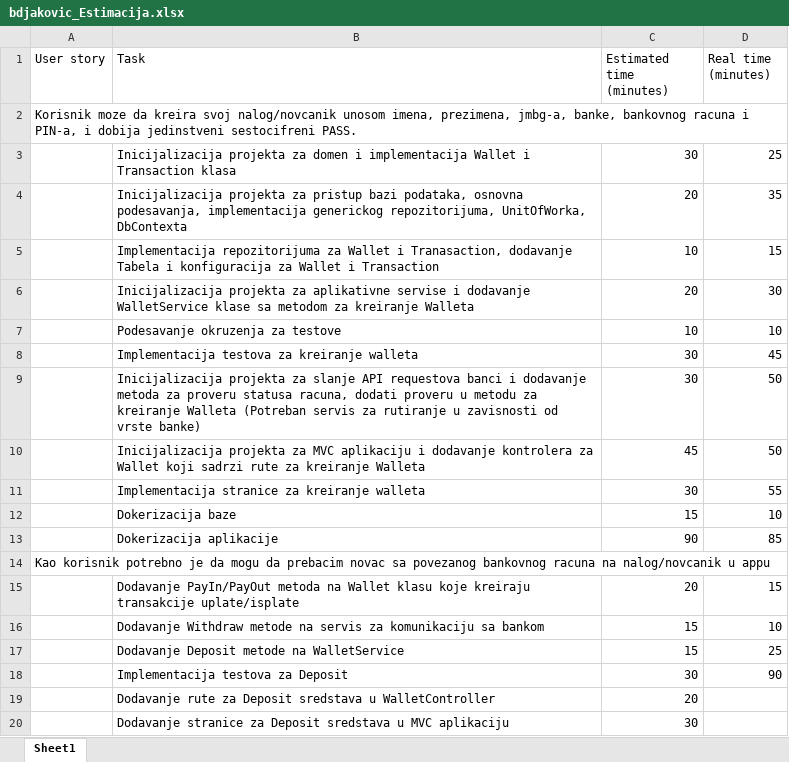
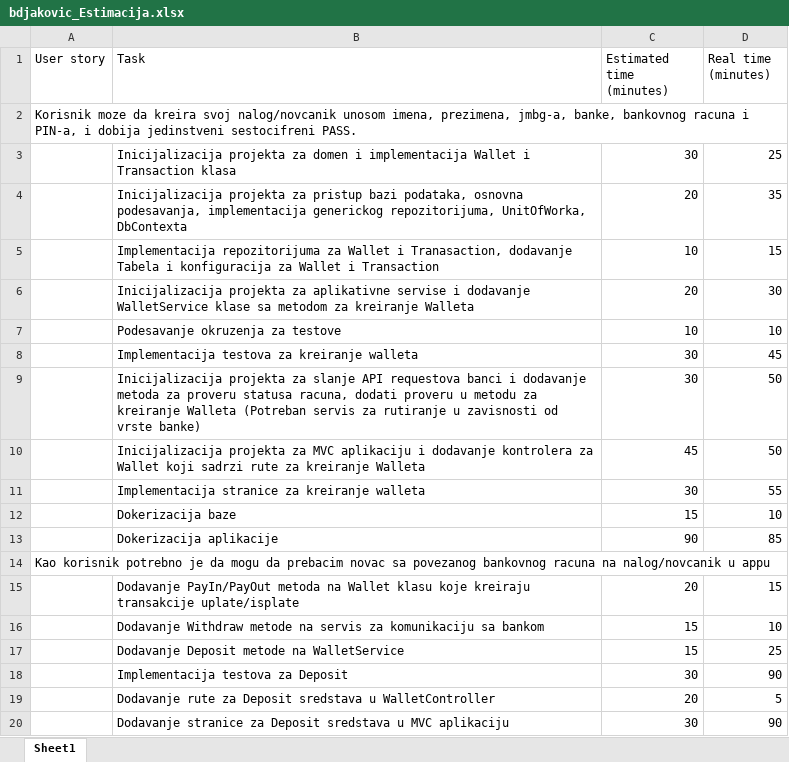
Before and after one commit to brankodjakovic96/WebWallet, an Excel workbook: bdjakovic_Estimacija.xlsx, sheet Sheet1, drawn as a sheet; values as stored, in another font and other column widths than the file's, no borders; the diff names each change by its address in the sheet, - before the commit and + after, or states it on an @@ line.

```diff
--- a/bdjakovic_Estimacija.xlsx (sheet Sheet1)
+++ b/bdjakovic_Estimacija.xlsx (sheet Sheet1)
-D19 (Real time (minutes)): (empty)
+D19 (Real time (minutes)): 5
-D20 (Real time (minutes)): (empty)
+D20 (Real time (minutes)): 90
```
Also changed, not shown: 17 other files.
